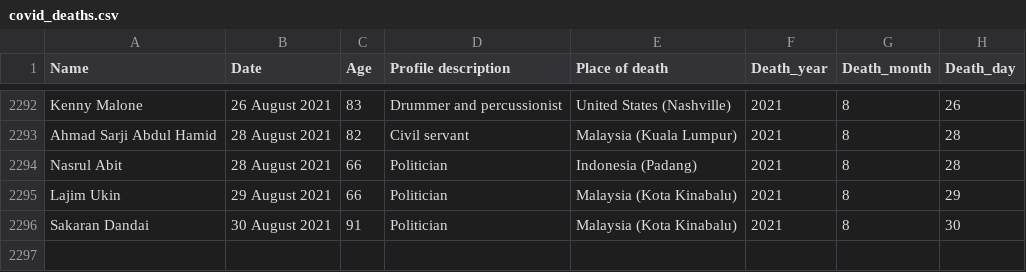
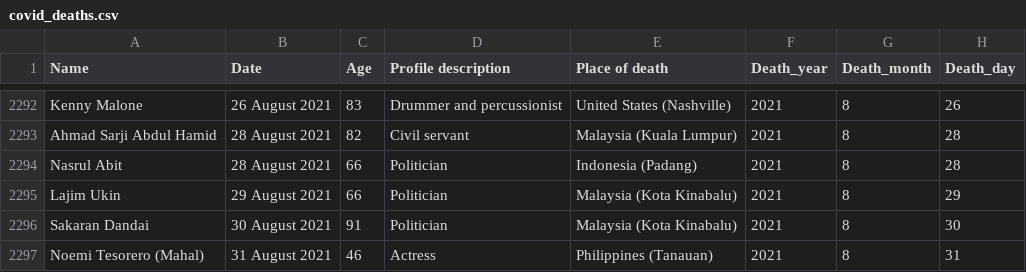
Before and after one commit to tunabellybella/wiki-scraper, a CSV file: covid_deaths.csv, drawn as a sheet; only a part is shown, gaps mark what is left out.

```diff
--- a/covid_deaths.csv
+++ b/covid_deaths.csv
@@ -2296 +2296,2 @@ Lajim Ukin,29 August 2021,66,Politician,Malaysia (Kota Kinabalu),2021,8,29
 Sakaran Dandai,30 August 2021,91,Politician,Malaysia (Kota Kinabalu),2021,8,30
+Noemi Tesorero (Mahal),31 August 2021,46,Actress,Philippines (Tanauan),2021,8,31
```
